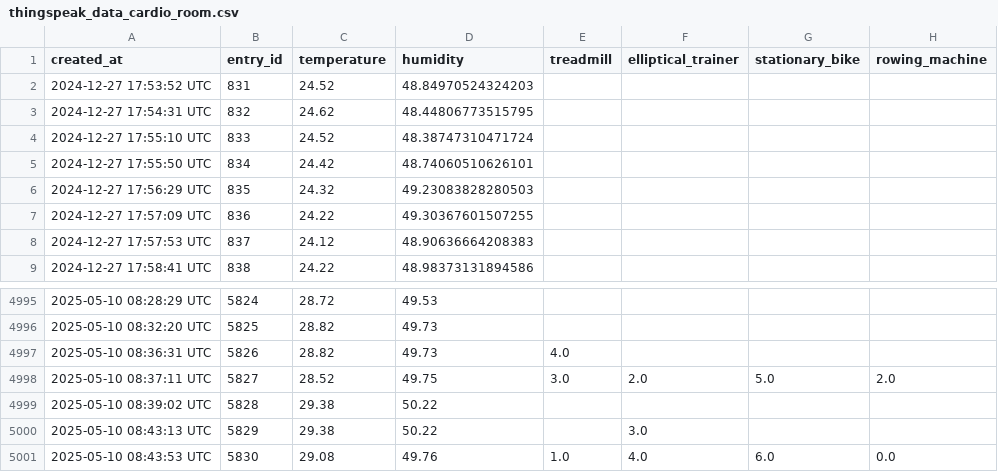
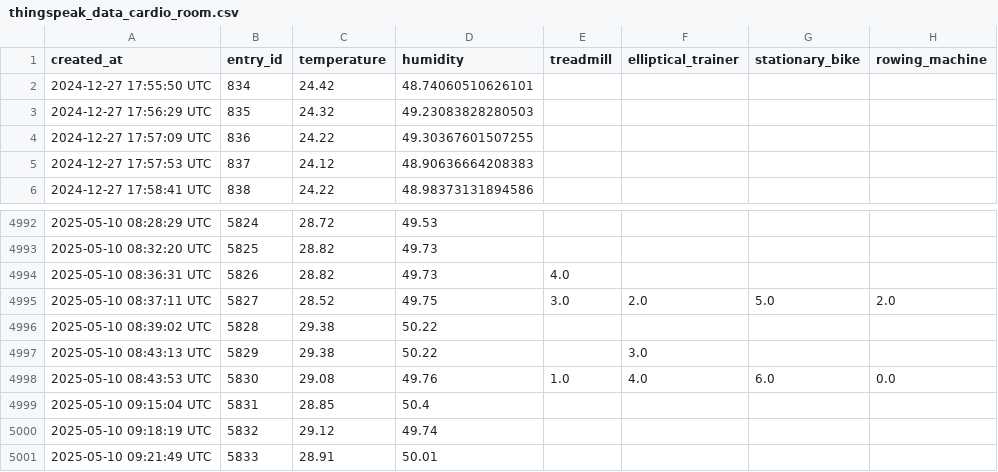
Before and after one commit to ChanSuri/GymGenius, a CSV file: Thingspeak_reader/thingspeak_data_cardio_room.csv, drawn as a sheet; only a part is shown, gaps mark what is left out.

```diff
--- a/Thingspeak_reader/thingspeak_data_cardio_room.csv
+++ b/Thingspeak_reader/thingspeak_data_cardio_room.csv
@@ -1,5 +1,2 @@
 created_at,entry_id,temperature,humidity,treadmill,elliptical_trainer,stationary_bike,rowing_machine
-2024-12-27 17:53:52 UTC,831,24.52,48.84970524324203,,,,
-2024-12-27 17:54:31 UTC,832,24.62,48.44806773515795,,,,
-2024-12-27 17:55:10 UTC,833,24.52,48.38747310471724,,,,
 2024-12-27 17:55:50 UTC,834,24.42,48.74060510626101,,,,
@@ -5001 +4998,4 @@ created_at,entry_id,temperature,humidity,treadmill,elliptical_trainer,stationary
 2025-05-10 08:43:53 UTC,5830,29.08,49.76,1.0,4.0,6.0,0.0
+2025-05-10 09:15:04 UTC,5831,28.85,50.4,,,,
+2025-05-10 09:18:19 UTC,5832,29.12,49.74,,,,
+2025-05-10 09:21:49 UTC,5833,28.91,50.01,,,,
```
Also changed, not shown: Thingspeak_reader/thingspeak_data_changing_room.csv, Thingspeak_reader/thingspeak_data_entrance.csv, 4 other files.
